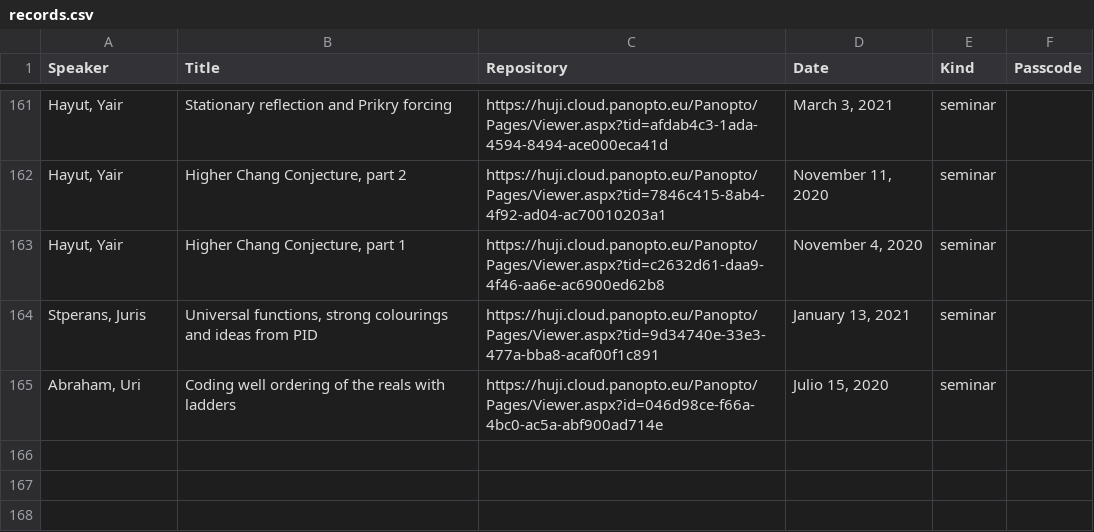
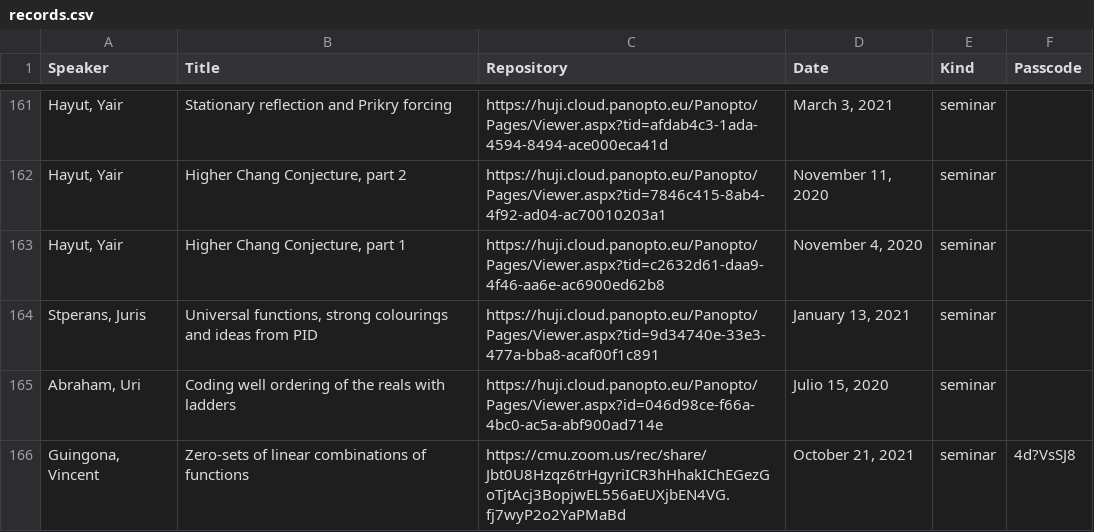
Before and after one commit to Miguelwan/math_webpage, a CSV file: records.csv, drawn as a sheet; only a part is shown, gaps mark what is left out.

Commit message:
csv file updated

```diff
--- a/records.csv
+++ b/records.csv
@@ -165 +165,2 @@
 "Abraham, Uri";"Coding well ordering of the reals with ladders";"https://huji.cloud.panopto.eu/Panopto/Pages/Viewer.aspx?id=046d98ce-f66a-4bc0-ac5a-abf900ad714e";"Julio 15, 2020";"seminar"
+"Guingona, Vincent";"Zero-sets of linear combinations of functions";"https://cmu.zoom.us/rec/share/Jbt0U8Hzqz6trHgyriICR3hHhakIChEGezGoTjtAcj3BopjwEL556aEUXjbEN4VG.fj7wyP2o2YaPMaBd";"October 21, 2021";"seminar";"4d?VsSJ8"
```
